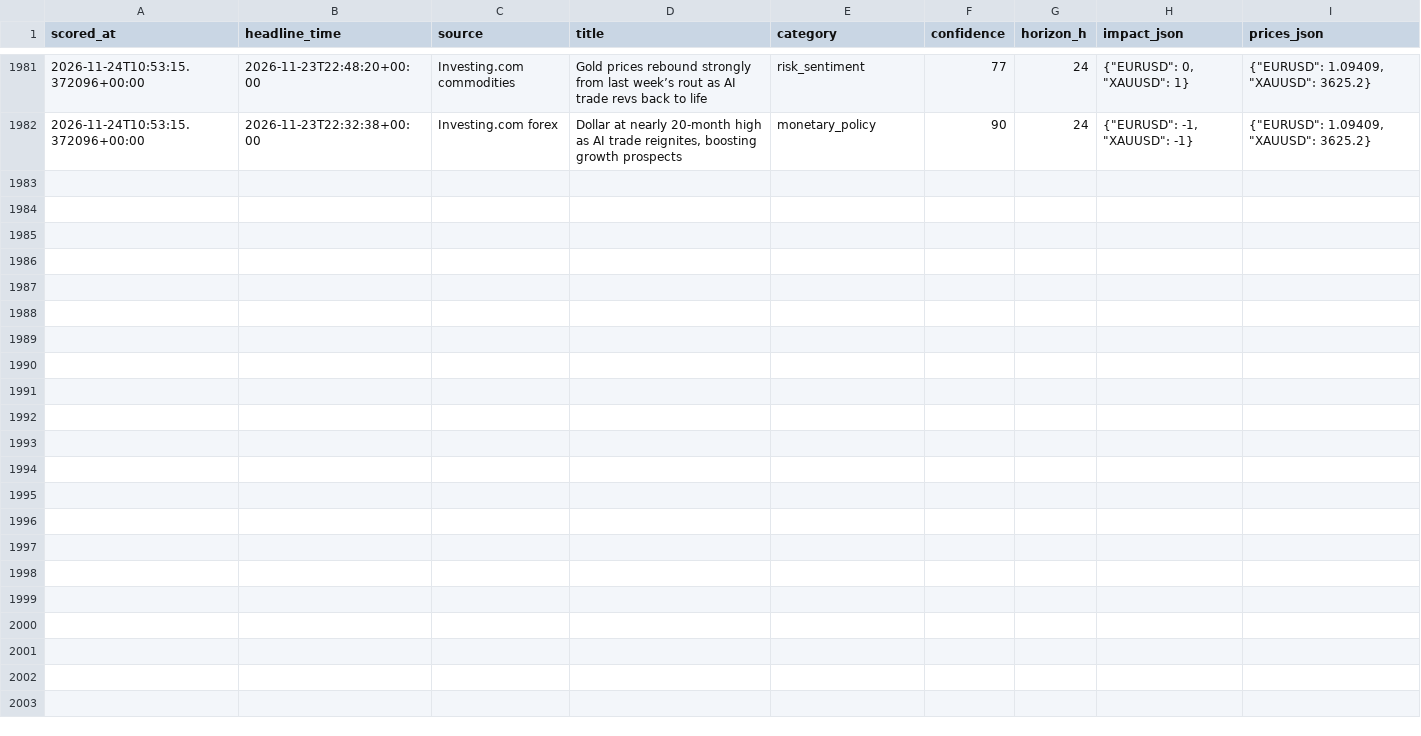
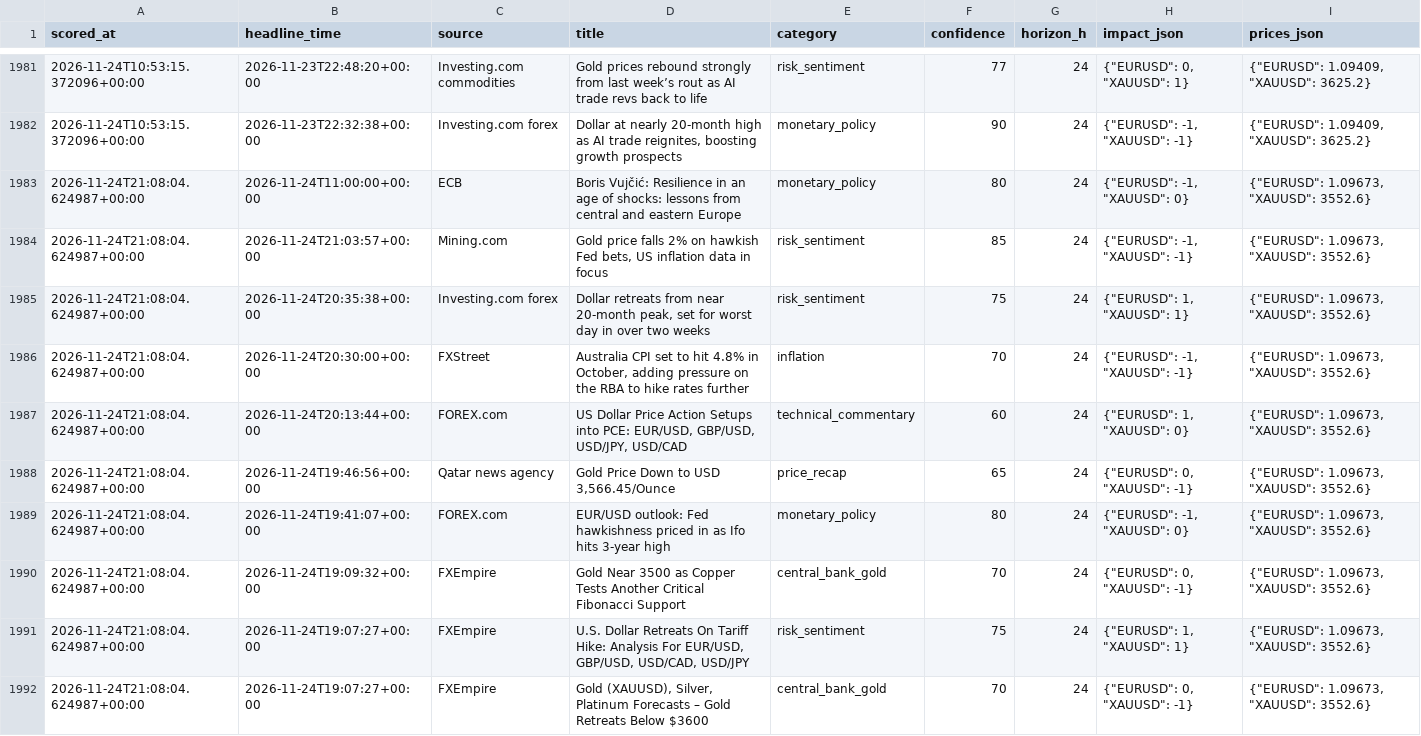
Before and after one commit to sobhansbp/Trade-, a CSV file: journal/news_scores.csv, drawn as a sheet; only a part is shown, gaps mark what is left out; the diff names each change by its address in the sheet, - before the commit and + after, or states it on an @@ line.

```diff
--- a/journal/news_scores.csv
+++ b/journal/news_scores.csv
+row 1983: 2026-11-24T21:08:04.624987+00:00 | 2026-11-24T11:00:00+00:00 | ECB | Boris Vujčić: Resilience in an age of shocks: lessons from central and eastern Europe | monetary_policy | 80 | 24 | {"EURUSD": -1, "XAUUSD": 0} | {"EURUSD": 1.09673, "XAUUSD": 3552.6}
+row 1984: 2026-11-24T21:08:04.624987+00:00 | 2026-11-24T21:03:57+00:00 | Mining.com | Gold price falls 2% on hawkish Fed bets, US inflation data in focus | risk_sentiment | 85 | 24 | {"EURUSD": -1, "XAUUSD": -1} | {"EURUSD": 1.09673, "XAUUSD": 3552.6}
+row 1985: 2026-11-24T21:08:04.624987+00:00 | 2026-11-24T20:35:38+00:00 | Investing.com forex | Dollar retreats from near 20-month peak, set for worst day in over two weeks | risk_sentiment | 75 | 24 | {"EURUSD": 1, "XAUUSD": 1} | {"EURUSD": 1.09673, "XAUUSD": 3552.6}
+row 1986: 2026-11-24T21:08:04.624987+00:00 | 2026-11-24T20:30:00+00:00 | FXStreet | Australia CPI set to hit 4.8% in October, adding pressure on the RBA to hike rates further | inflation | 70 | 24 | {"EURUSD": -1, "XAUUSD": -1} | {"EURUSD": 1.09673, "XAUUSD": 3552.6}
+row 1987: 2026-11-24T21:08:04.624987+00:00 | 2026-11-24T20:13:44+00:00 | FOREX.com | US Dollar Price Action Setups into PCE: EUR/USD, GBP/USD, USD/JPY, USD/CAD | technical_commentary | 60 | 24 | {"EURUSD": 1, "XAUUSD": 0} | {"EURUSD": 1.09673, "XAUUSD": 3552.6}
+row 1988: 2026-11-24T21:08:04.624987+00:00 | 2026-11-24T19:46:56+00:00 | Qatar news agency | Gold Price Down to USD 3,566.45/Ounce | price_recap | 65 | 24 | {"EURUSD": 0, "XAUUSD": -1} | {"EURUSD": 1.09673, "XAUUSD": 3552.6}
+row 1989: 2026-11-24T21:08:04.624987+00:00 | 2026-11-24T19:41:07+00:00 | FOREX.com | EUR/USD outlook: Fed hawkishness priced in as Ifo hits 3-year high | monetary_policy | 80 | 24 | {"EURUSD": -1, "XAUUSD": 0} | {"EURUSD": 1.09673, "XAUUSD": 3552.6}
+row 1990: 2026-11-24T21:08:04.624987+00:00 | 2026-11-24T19:09:32+00:00 | FXEmpire | Gold Near 3500 as Copper Tests Another Critical Fibonacci Support | central_bank_gold | 70 | 24 | {"EURUSD": 0, "XAUUSD": -1} | {"EURUSD": 1.09673, "XAUUSD": 3552.6}
+row 1991: 2026-11-24T21:08:04.624987+00:00 | 2026-11-24T19:07:27+00:00 | FXEmpire | U.S. Dollar Retreats On Tariff Hike: Analysis For EUR/USD, GBP/USD, USD/CAD, USD/JPY | risk_sentiment | 75 | 24 | {"EURUSD": 1, "XAUUSD": 1} | {"EURUSD": 1.09673, "XAUUSD": 3552.6}
+row 1992: 2026-11-24T21:08:04.624987+00:00 | 2026-11-24T19:07:27+00:00 | FXEmpire | Gold (XAUUSD), Silver, Platinum Forecasts – Gold Retreats Below $3600 | central_bank_gold | 70 | 24 | {"EURUSD": 0, "XAUUSD": -1} | {"EURUSD": 1.09673, "XAUUSD": 3552.6}
```
Also changed, not shown: journal/forward_tests.csv, journal/paper_equity.csv, 4 other files.
